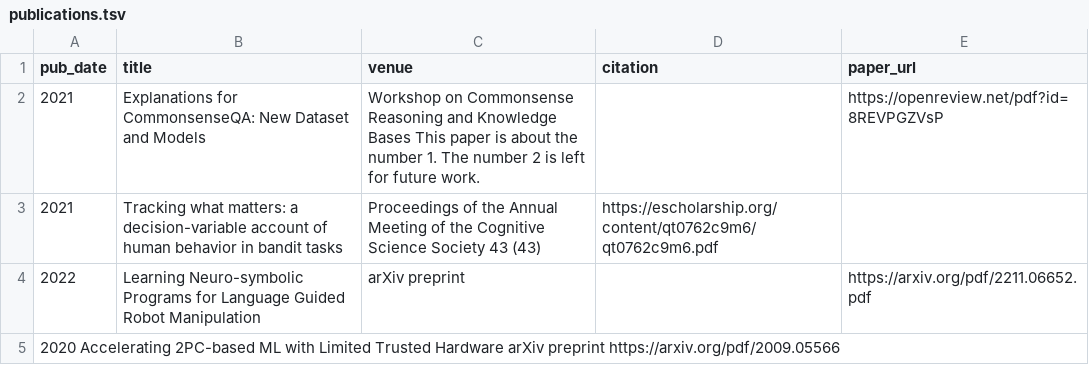
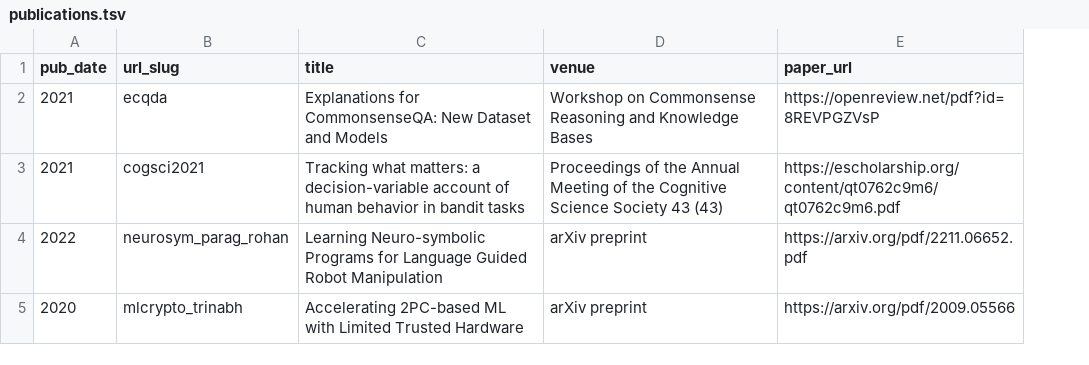
Before and after one commit to vishwajeet-agrawal/vishwajeet-agrawal.github.io, a TSV file: markdown_generator/publications.tsv, drawn as a sheet; removed rows and columns are numbered as before the commit, all else as after; the diff names each change by its address in the sheet, - before the commit and + after, or states it on an @@ line.

```diff
--- a/markdown_generator/publications.tsv
+++ b/markdown_generator/publications.tsv
+column B (url_slug), rows 2-4: ecqda | cogsci2021 | neurosym_parag_rohan
-column D (citation), row 3: https://escholarship.org/content/qt0762c9m6/qt0762c9m6.pdf
-D2 (venue): …Knowledge Bases This paper is about the number 1. The number 2 is left for future work.
+D2 (venue): …Knowledge Bases
-E3 (paper_url): (empty)
+E3 (paper_url): https://escholarship.org/content/qt0762c9m6/qt0762c9m6.pdf
-row 5: 2020 Accelerating 2PC-based ML with Limited Trusted Hardware arXiv preprint https://arxiv.org/pdf/2009.05566
+row 5: 2020 | mlcrypto_trinabh | Accelerating 2PC-based ML with Limited Trusted Hardware | arXiv preprint | https://arxiv.org/pdf/2009.05566
```
Also changed, not shown: 2 other files.
